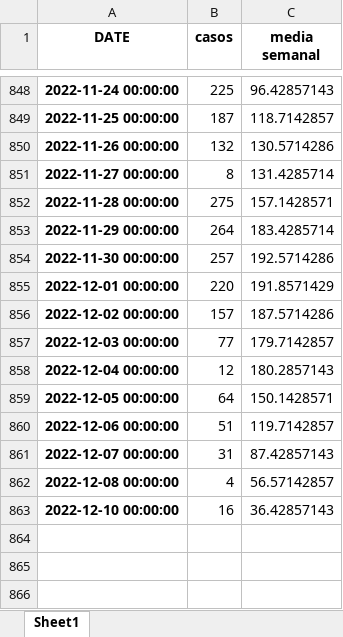
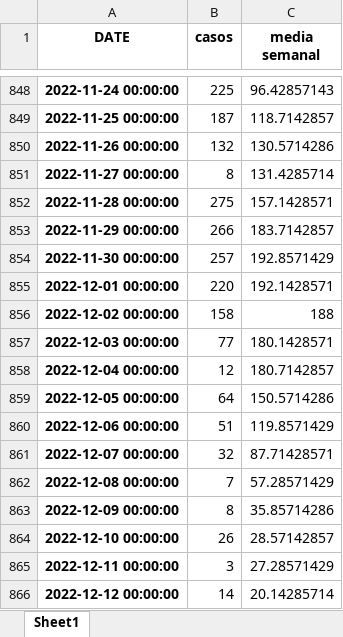
Before and after one commit to pportocarrero/Covid-19, an Excel workbook: regiones/casos_ucayali.xlsx, sheet Sheet1, drawn as a sheet; only a part is shown, gaps mark what is left out; values as stored, in another font and other column widths than the file's, no borders; addresses are those after the commit; the diff names each change by its address in the sheet, - before the commit and + after, or states it on an @@ line.

```diff
--- a/regiones/casos_ucayali.xlsx (sheet Sheet1)
+++ b/regiones/casos_ucayali.xlsx (sheet Sheet1)
-B853 (casos): 264
+B853 (casos): 266
-C853 (media semanal): 183.4285714
+C853 (media semanal): 183.7142857
-C854 (media semanal): 192.5714286
+C854 (media semanal): 192.8571429
-C855 (media semanal): 191.8571429
+C855 (media semanal): 192.1428571
-B856 (casos): 157
+B856 (casos): 158
-C856 (media semanal): 187.5714286
+C856 (media semanal): 188
-C857 (media semanal): 179.7142857
+C857 (media semanal): 180.1428571
-C858 (media semanal): 180.2857143
+C858 (media semanal): 180.7142857
-C859 (media semanal): 150.1428571
+C859 (media semanal): 150.5714286
-C860 (media semanal): 119.7142857
+C860 (media semanal): 119.8571429
-B861 (casos): 31
+B861 (casos): 32
-C861 (media semanal): 87.42857143
+C861 (media semanal): 87.71428571
-B862 (casos): 4
+B862 (casos): 7
-C862 (media semanal): 56.57142857
+C862 (media semanal): 57.28571429
+row 863: 2022-12-09 00:00:00 | 8 | 35.85714286
-B864 (casos): 16
+B864 (casos): 26
-C864 (media semanal): 36.42857143
+C864 (media semanal): 28.57142857
+row 865: 2022-12-11 00:00:00 | 3 | 27.28571429
+row 866: 2022-12-12 00:00:00 | 14 | 20.14285714
```
Also changed, not shown: regiones/casos_lima.xlsx, regiones/casos_madre de dios.xlsx, 47 other files.
